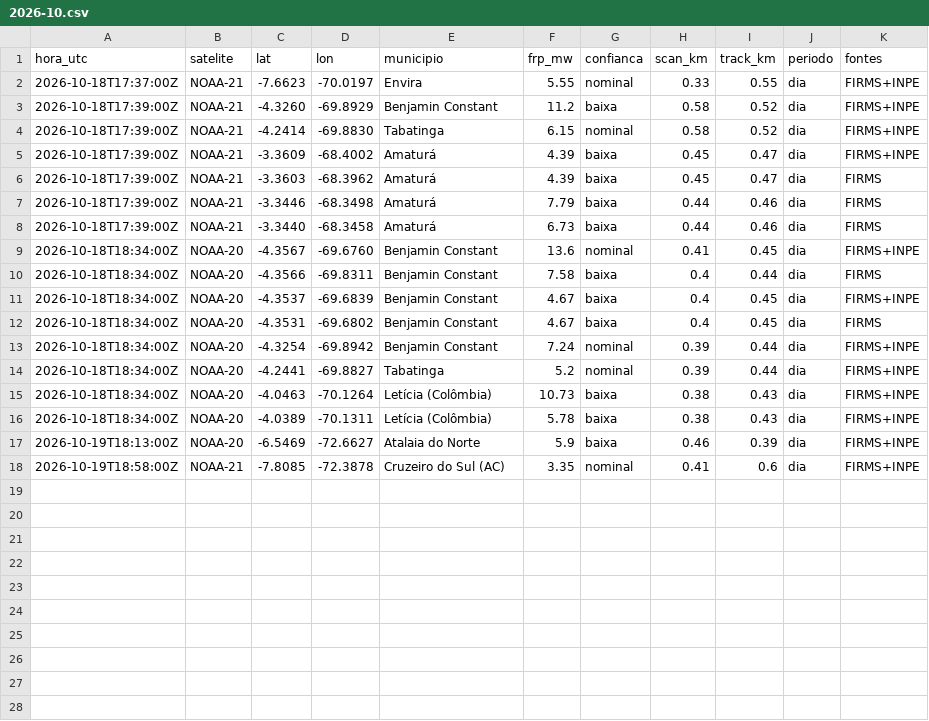
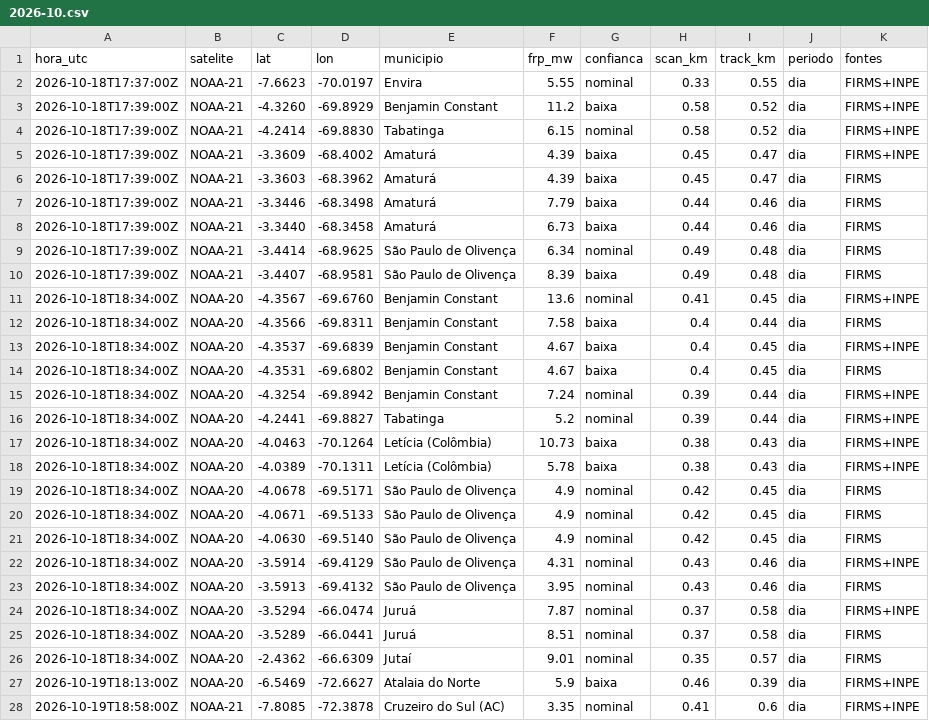
Before and after one commit to UFAMCCA/MonitorBETA, a CSV file: docs/data/historico/benjamin-constant/2026-10.csv, drawn as a sheet; the diff names each change by its address in the sheet, - before the commit and + after, or states it on an @@ line.

```diff
--- a/docs/data/historico/benjamin-constant/2026-10.csv
+++ b/docs/data/historico/benjamin-constant/2026-10.csv
+row 9: 2026-10-18T17:39:00Z | NOAA-21 | -3.4414 | -68.9625 | São Paulo de Olivença | 6.34 | nominal | 0.49 | 0.48 | dia | FIRMS
+row 10: 2026-10-18T17:39:00Z | NOAA-21 | -3.4407 | -68.9581 | São Paulo de Olivença | 8.39 | baixa | 0.49 | 0.48 | dia | FIRMS
+row 19: 2026-10-18T18:34:00Z | NOAA-20 | -4.0678 | -69.5171 | São Paulo de Olivença | 4.9 | nominal | 0.42 | 0.45 | dia | FIRMS
+row 20: 2026-10-18T18:34:00Z | NOAA-20 | -4.0671 | -69.5133 | São Paulo de Olivença | 4.9 | nominal | 0.42 | 0.45 | dia | FIRMS
+row 21: 2026-10-18T18:34:00Z | NOAA-20 | -4.0630 | -69.5140 | São Paulo de Olivença | 4.9 | nominal | 0.42 | 0.45 | dia | FIRMS
+row 22: 2026-10-18T18:34:00Z | NOAA-20 | -3.5914 | -69.4129 | São Paulo de Olivença | 4.31 | nominal | 0.43 | 0.46 | dia | FIRMS+INPE
+row 23: 2026-10-18T18:34:00Z | NOAA-20 | -3.5913 | -69.4132 | São Paulo de Olivença | 3.95 | nominal | 0.43 | 0.46 | dia | FIRMS
+row 24: 2026-10-18T18:34:00Z | NOAA-20 | -3.5294 | -66.0474 | Juruá | 7.87 | nominal | 0.37 | 0.58 | dia | FIRMS+INPE
+row 25: 2026-10-18T18:34:00Z | NOAA-20 | -3.5289 | -66.0441 | Juruá | 8.51 | nominal | 0.37 | 0.58 | dia | FIRMS
+row 26: 2026-10-18T18:34:00Z | NOAA-20 | -2.4362 | -66.6309 | Jutaí | 9.01 | nominal | 0.35 | 0.57 | dia | FIRMS
```
Also changed, not shown: docs/data/historico/humaita/2026-10.csv, docs/data/historico/manaus/2026-10.csv, 31 other files.
